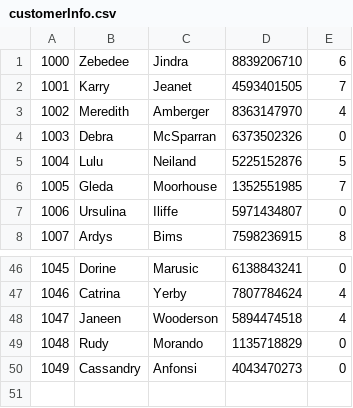
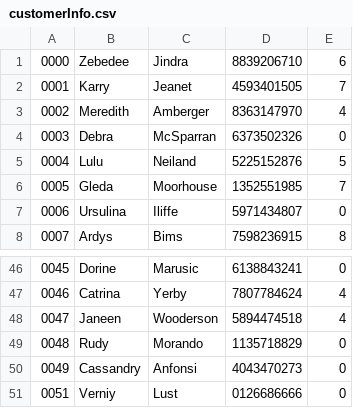
Before and after one commit to Soocyang/Java-Assignment, a CSV file: data/customerInfo.csv, drawn as a sheet; only a part is shown, gaps mark what is left out; the diff names each change by its address in the sheet, - before the commit and + after, or states it on an @@ line.

```diff
--- a/data/customerInfo.csv
+++ b/data/customerInfo.csv
@@ column A renumbered between rows 1 and 50 @@
+row 51: 0051 | Verniy | Lust | 0126686666 | 0
```
Also changed, not shown: data/customerInfo - Backup.csv, 4 other files.
